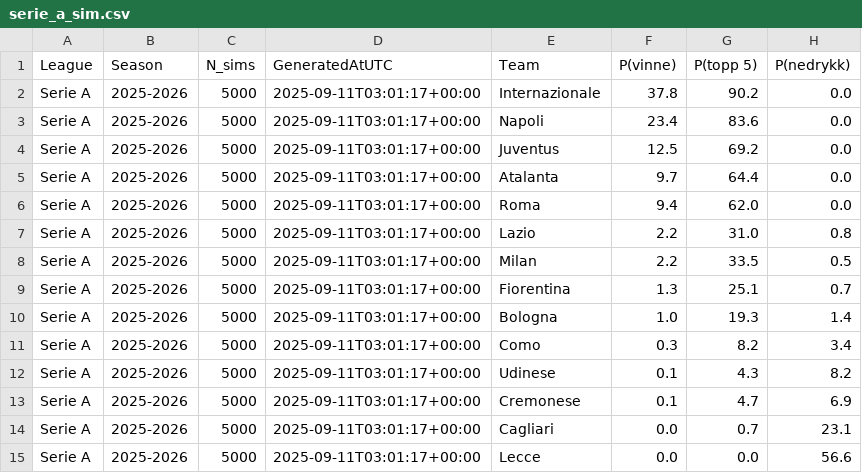
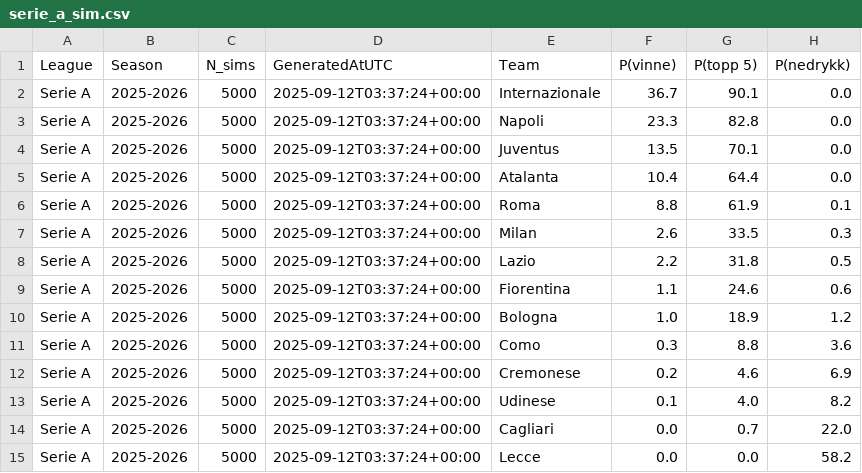
Before and after one commit to SindreUlsaker/Football_prediction, a CSV file: data/processed/simulations/serie_a_sim.csv, drawn as a sheet; only a part is shown; the diff covers the shown part only.

```diff
--- a/data/processed/simulations/serie_a_sim.csv
+++ b/data/processed/simulations/serie_a_sim.csv
@@ -1,15 +1,15 @@
 League,Season,N_sims,GeneratedAtUTC,Team,P(vinne),P(topp 5),P(nedrykk)
-Serie A,2025-2026,5000,2025-09-11T03:01:17+00:00,Internazionale,37.8,90.2,0.0
-Serie A,2025-2026,5000,2025-09-11T03:01:17+00:00,Napoli,23.4,83.6,0.0
-Serie A,2025-2026,5000,2025-09-11T03:01:17+00:00,Juventus,12.5,69.2,0.0
-Serie A,2025-2026,5000,2025-09-11T03:01:17+00:00,Atalanta,9.7,64.4,0.0
-Serie A,2025-2026,5000,2025-09-11T03:01:17+00:00,Roma,9.4,62.0,0.0
-Serie A,2025-2026,5000,2025-09-11T03:01:17+00:00,Lazio,2.2,31.0,0.8
-Serie A,2025-2026,5000,2025-09-11T03:01:17+00:00,Milan,2.2,33.5,0.5
-Serie A,2025-2026,5000,2025-09-11T03:01:17+00:00,Fiorentina,1.3,25.1,0.7
-Serie A,2025-2026,5000,2025-09-11T03:01:17+00:00,Bologna,1.0,19.3,1.4
-Serie A,2025-2026,5000,2025-09-11T03:01:17+00:00,Como,0.3,8.2,3.4
-Serie A,2025-2026,5000,2025-09-11T03:01:17+00:00,Udinese,0.1,4.3,8.2
-Serie A,2025-2026,5000,2025-09-11T03:01:17+00:00,Cremonese,0.1,4.7,6.9
-Serie A,2025-2026,5000,2025-09-11T03:01:17+00:00,Cagliari,0.0,0.7,23.1
-Serie A,2025-2026,5000,2025-09-11T03:01:17+00:00,Lecce,0.0,0.0,56.6
+Serie A,2025-2026,5000,2025-09-12T03:37:24+00:00,Internazionale,36.7,90.1,0.0
+Serie A,2025-2026,5000,2025-09-12T03:37:24+00:00,Napoli,23.3,82.8,0.0
+Serie A,2025-2026,5000,2025-09-12T03:37:24+00:00,Juventus,13.5,70.1,0.0
+Serie A,2025-2026,5000,2025-09-12T03:37:24+00:00,Atalanta,10.4,64.4,0.0
+Serie A,2025-2026,5000,2025-09-12T03:37:24+00:00,Roma,8.8,61.9,0.1
+Serie A,2025-2026,5000,2025-09-12T03:37:24+00:00,Milan,2.6,33.5,0.3
+Serie A,2025-2026,5000,2025-09-12T03:37:24+00:00,Lazio,2.2,31.8,0.5
+Serie A,2025-2026,5000,2025-09-12T03:37:24+00:00,Fiorentina,1.1,24.6,0.6
+Serie A,2025-2026,5000,2025-09-12T03:37:24+00:00,Bologna,1.0,18.9,1.2
+Serie A,2025-2026,5000,2025-09-12T03:37:24+00:00,Como,0.3,8.8,3.6
+Serie A,2025-2026,5000,2025-09-12T03:37:24+00:00,Cremonese,0.2,4.6,6.9
+Serie A,2025-2026,5000,2025-09-12T03:37:24+00:00,Udinese,0.1,4.0,8.2
+Serie A,2025-2026,5000,2025-09-12T03:37:24+00:00,Cagliari,0.0,0.7,22.0
+Serie A,2025-2026,5000,2025-09-12T03:37:24+00:00,Lecce,0.0,0.0,58.2
```
Also changed, not shown: 16 edited cells elsewhere in this file, data/processed/la_liga_processed.csv, data/processed/simulations/bundesliga_sim.csv, 5 other files.
